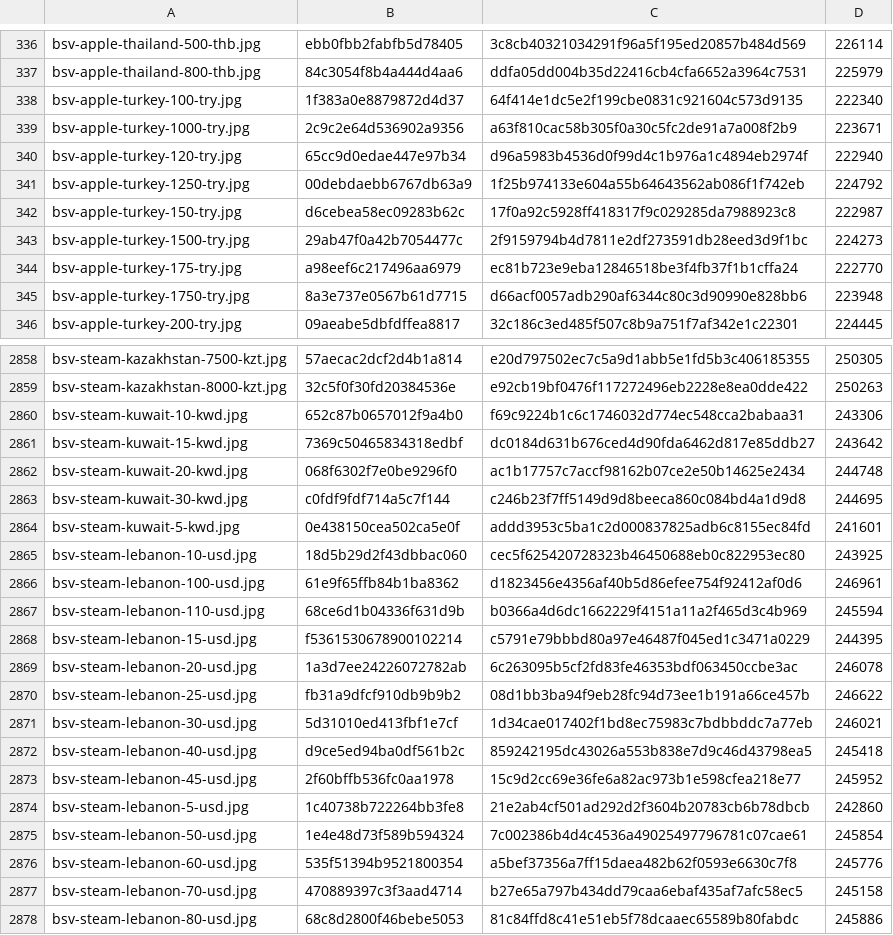
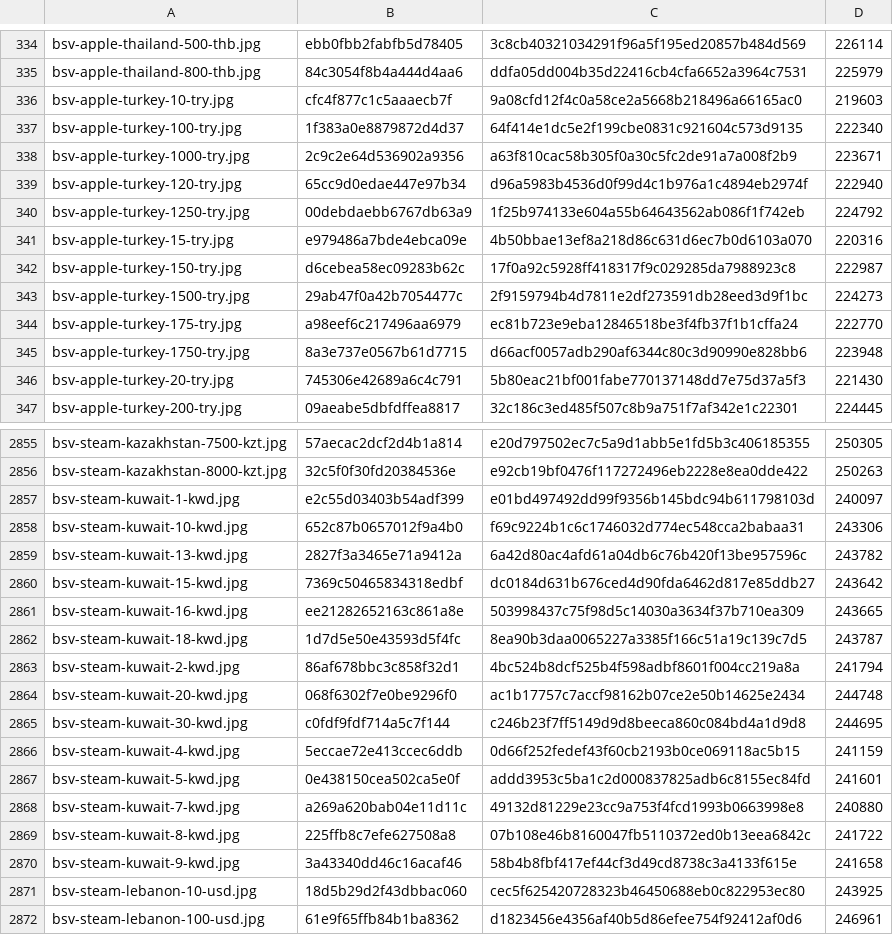
Before and after one commit to Rudwwe412/123, a TSV file: bsv-images-ym/bsv-covers-v1.tsv, drawn as a sheet; only a part is shown, gaps mark what is left out; the shorter side is filled out with more unchanged rows; the diff covers the shown part only.

Commit message:
add BSV gift-card covers (4013 files)

```diff
--- a/bsv-images-ym/bsv-covers-v1.tsv
+++ b/bsv-images-ym/bsv-covers-v1.tsv
@@ -337,2 +335,3 @@ bsv-apple-thailand-500-thb.jpg	ebb0fbb2fabfb5d78405	3c8cb40321034291f96a5f195ed2
 bsv-apple-thailand-800-thb.jpg	84c3054f8b4a444d4aa6	ddfa05dd004b35d22416cb4cfa6652a3964c7531	225979
+bsv-apple-turkey-10-try.jpg	cfc4f877c1c5aaaecb7f	9a08cfd12f4c0a58ce2a5668b218496a66165ac0	219603
 bsv-apple-turkey-100-try.jpg	1f383a0e8879872d4d37	64f414e1dc5e2f199cbe0831c921604c573d9135	222340
@@ -341,2 +340,3 @@ bsv-apple-turkey-120-try.jpg	65cc9d0edae447e97b34	d96a5983b4536d0f99d4c1b976a1c4
 bsv-apple-turkey-1250-try.jpg	00debdaebb6767db63a9	1f25b974133e604a55b64643562ab086f1f742eb	224792
+bsv-apple-turkey-15-try.jpg	e979486a7bde4ebca09e	4b50bbae13ef8a218d86c631d6ec7b0d6103a070	220316
 bsv-apple-turkey-150-try.jpg	d6cebea58ec09283b62c	17f0a92c5928ff418317f9c029285da7988923c8	222987
@@ -345,2 +345,3 @@ bsv-apple-turkey-175-try.jpg	a98eef6c217496aa6979	ec81b723e9eba12846518be3f4fb37
 bsv-apple-turkey-1750-try.jpg	8a3e737e0567b61d7715	d66acf0057adb290af6344c80c3d90990e828bb6	223948
+bsv-apple-turkey-20-try.jpg	745306e42689a6c4c791	5b80eac21bf001fabe770137148dd7e75d37a5f3	221430
 bsv-apple-turkey-200-try.jpg	09aeabe5dbfdffea8817	32c186c3ed485f507c8b9a751f7af342e1c22301	224445
@@ -2859,7 +2856,16 @@ bsv-steam-kazakhstan-7500-kzt.jpg	57aecac2dcf2d4b1a814	e20d797502ec7c5a9d1abb5e1
 bsv-steam-kazakhstan-8000-kzt.jpg	32c5f0f30fd20384536e	e92cb19bf0476f117272496eb2228e8ea0dde422	250263
+bsv-steam-kuwait-1-kwd.jpg	e2c55d03403b54adf399	e01bd497492dd99f9356b145bdc94b611798103d	240097
 bsv-steam-kuwait-10-kwd.jpg	652c87b0657012f9a4b0	f69c9224b1c6c1746032d774ec548cca2babaa31	243306
+bsv-steam-kuwait-13-kwd.jpg	2827f3a3465e71a9412a	6a42d80ac4afd61a04db6c76b420f13be957596c	243782
 bsv-steam-kuwait-15-kwd.jpg	7369c50465834318edbf	dc0184d631b676ced4d90fda6462d817e85ddb27	243642
+bsv-steam-kuwait-16-kwd.jpg	ee21282652163c861a8e	503998437c75f98d5c14030a3634f37b710ea309	243665
+bsv-steam-kuwait-18-kwd.jpg	1d7d5e50e43593d5f4fc	8ea90b3daa0065227a3385f166c51a19c139c7d5	243787
+bsv-steam-kuwait-2-kwd.jpg	86af678bbc3c858f32d1	4bc524b8dcf525b4f598adbf8601f004cc219a8a	241794
 bsv-steam-kuwait-20-kwd.jpg	068f6302f7e0be9296f0	ac1b17757c7accf98162b07ce2e50b14625e2434	244748
 bsv-steam-kuwait-30-kwd.jpg	c0fdf9fdf714a5c7f144	c246b23f7ff5149d9d8beeca860c084bd4a1d9d8	244695
+bsv-steam-kuwait-4-kwd.jpg	5eccae72e413ccec6ddb	0d66f252fedef43f60cb2193b0ce069118ac5b15	241159
 bsv-steam-kuwait-5-kwd.jpg	0e438150cea502ca5e0f	addd3953c5ba1c2d000837825adb6c8155ec84fd	241601
+bsv-steam-kuwait-7-kwd.jpg	a269a620bab04e11d11c	49132d81229e23cc9a753f4fcd1993b0663998e8	240880
+bsv-steam-kuwait-8-kwd.jpg	225ffb8c7efe627508a8	07b108e46b8160047fb5110372ed0b13eea6842c	241722
+bsv-steam-kuwait-9-kwd.jpg	3a43340dd46c16acaf46	58b4b8fbf417ef44cf3d49cd8738c3a4133f615e	241658
 bsv-steam-lebanon-10-usd.jpg	18d5b29d2f43dbbac060	cec5f625420728323b46450688eb0c822953ec80	243925
```
Also changed, not shown: 13 added rows and 14 removed rows elsewhere in this file, 12 other files.
